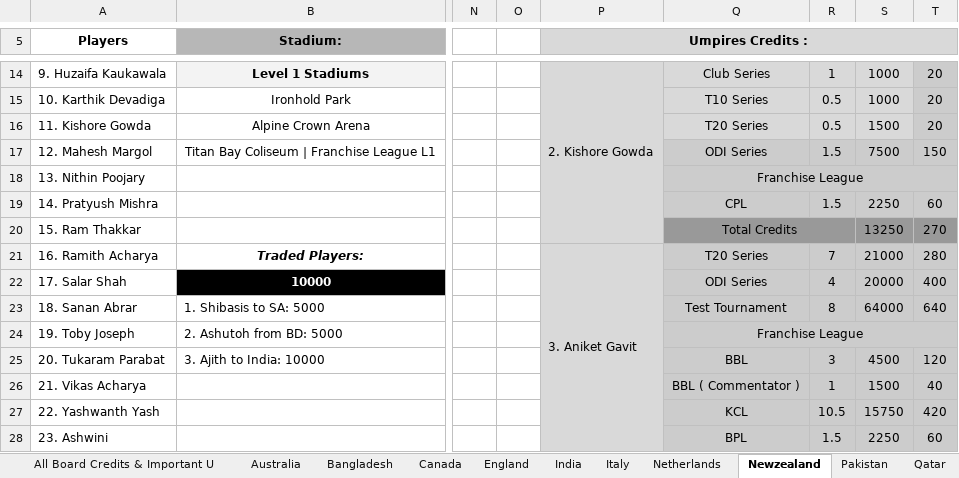
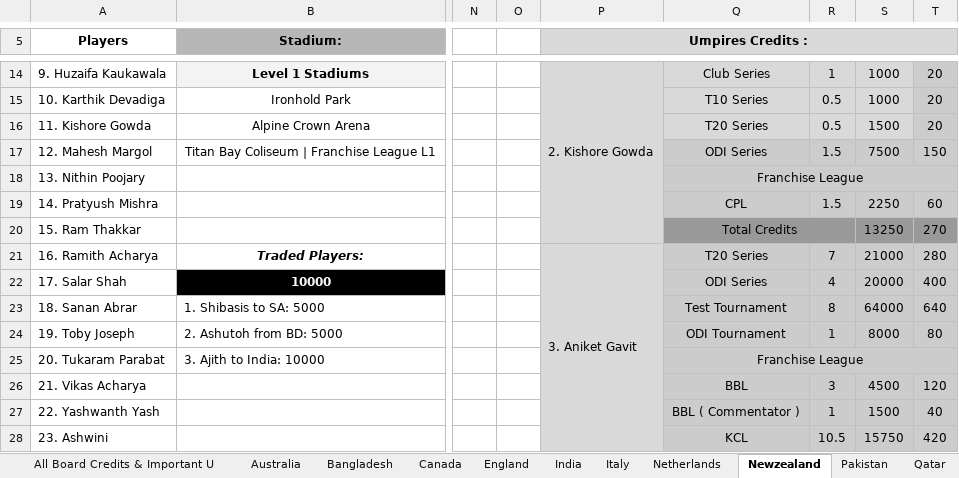
Before and after one commit to Nishanth-Ganiga/iocf-dashboard, an Excel workbook: server/IOCF_ALL_BOARDS.xlsx, sheet Newzealand, drawn as a sheet; only a part is shown, gaps mark what is left out; values as stored, in another font and other column widths than the file's, no borders; charts and pictures not drawn; removed rows and columns are numbered as before the commit, all else as after; the diff covers the shown part only; the diff names each change by its address in the sheet, - before the commit and + after, or states it on an @@ line.

```diff
--- a/server/IOCF_ALL_BOARDS.xlsx (sheet Newzealand)
+++ b/server/IOCF_ALL_BOARDS.xlsx (sheet Newzealand)
-P21:P29 merged
+P21:P30 merged
-Q24: Franchise League
+Q24: ODI Tournament
-Q24:T24 merged
-R24: (empty)
+R24: 1
-R24:T24 fill: none
+R24:T24 fill: #CCCCCC
-S24: (empty)
+S24: 8000
-T24: (empty)
+T24: 80
-Q25: BBL
+Q25: Franchise League
+Q25:T25 merged
-R25: 3
+R25: (empty)
-R25:T25 fill: #CCCCCC
+R25:T25 fill: none
-S25: 4500
+S25: (empty)
-T25: 120
+T25: (empty)
-Q26: BBL ( Commentator )
+Q26: BBL
-R26: 1
+R26: 3
-S26: 1500
+S26: 4500
-T26: 40
+T26: 120
-Q27: KCL
+Q27: BBL ( Commentator )
-R27: 10.5
+R27: 1
-S27: 15750
+S27: 1500
-T27: 420
+T27: 40
-Q28: BPL
+Q28: KCL
-R28: 1.5
+R28: 10.5
-S28: 2250
+S28: 15750
-T28: 60
+T28: 420
```
Also changed, not shown: 1 added row, 1 removed row, 25 edited cells, cell formats and merged cells elsewhere in this sheet, sheet Bangladesh, sheet Board Rankings, sheet India, sheet Pakistan, sheet Scotland, sheet UAE, 13 more sheets, other sheet tabs, formulas that keep their value, charts or pictures, 4 other files.
